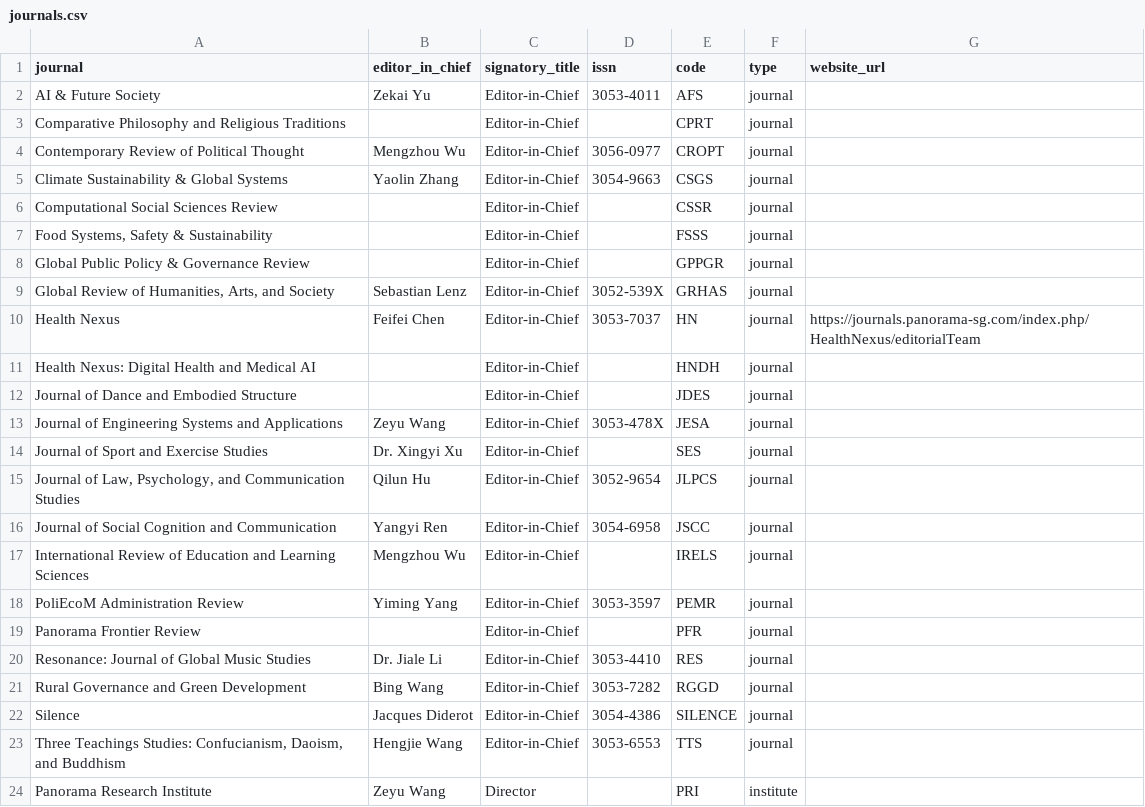
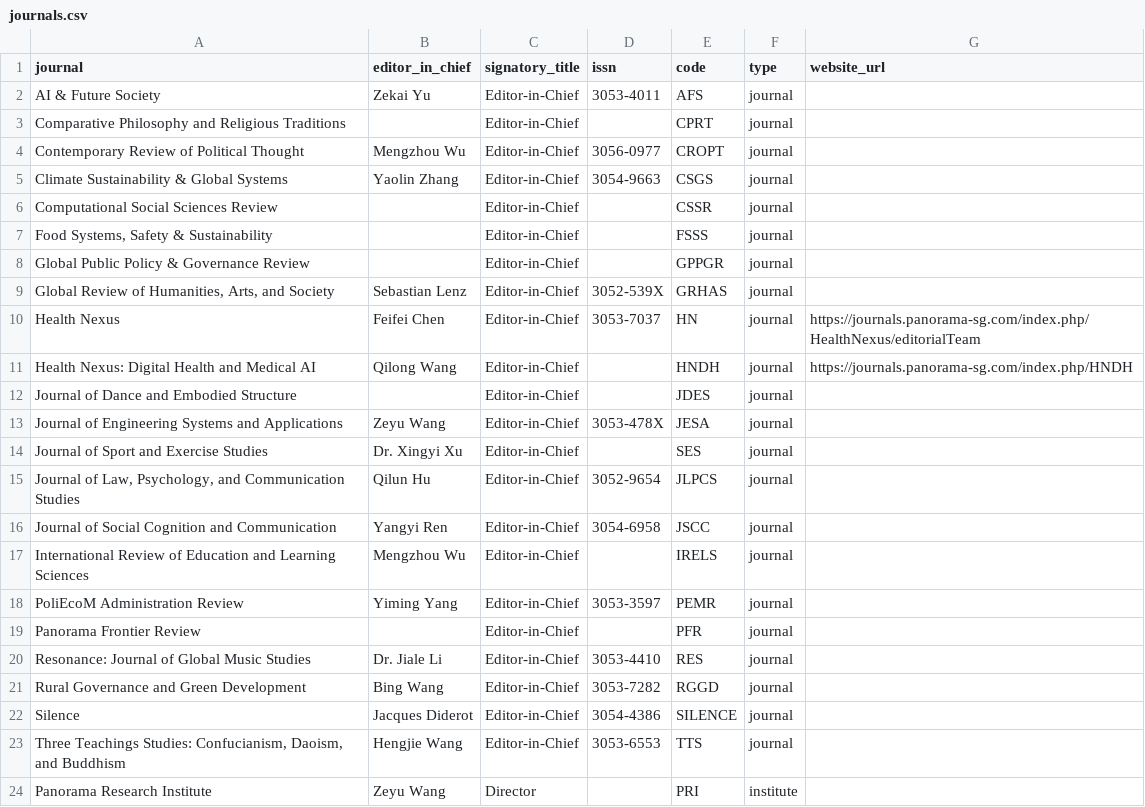
Before and after one commit to WENSHAO521/psg-credentials, a CSV file: source/journals.csv, drawn as a sheet.

```diff
--- a/source/journals.csv
+++ b/source/journals.csv
@@ -10,3 +10,3 @@ Global Public Policy & Governance Review,,Editor-in-Chief,,GPPGR,journal,
 Health Nexus,Feifei Chen,Editor-in-Chief,3053-7037,HN,journal,https://journals.panorama-sg.com/index.php/HealthNexus/editorialTeam
-Health Nexus: Digital Health and Medical AI,,Editor-in-Chief,,HNDH,journal,
+Health Nexus: Digital Health and Medical AI,Qilong Wang,Editor-in-Chief,,HNDH,journal,https://journals.panorama-sg.com/index.php/HNDH
 Journal of Dance and Embodied Structure,,Editor-in-Chief,,JDES,journal,
```
Also changed, not shown: source/certificates.csv.
